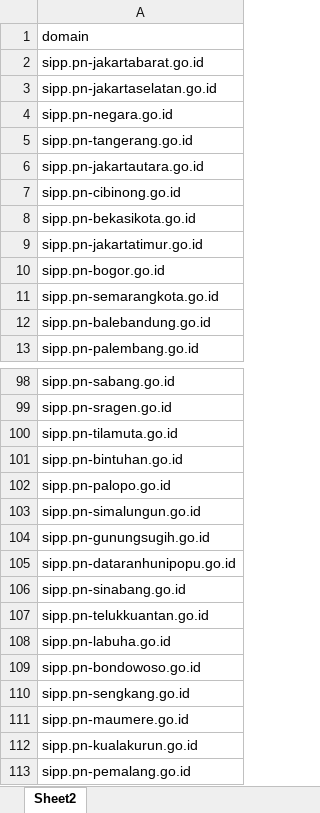
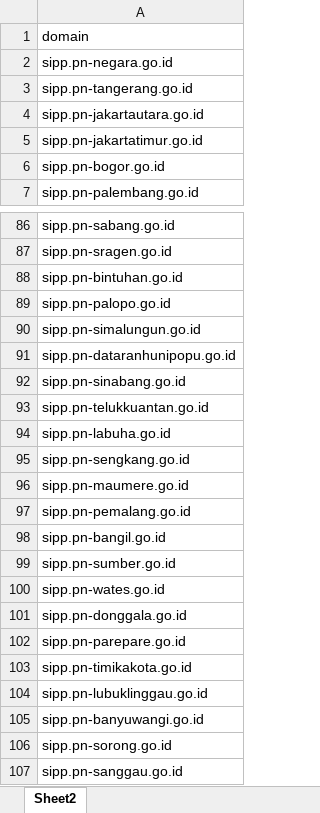
Before and after one commit to kirztyle/SIPP, an Excel workbook: domain.xlsx, sheet Sheet2, drawn as a sheet; only a part is shown, gaps mark what is left out; the shorter side is filled out with more unchanged rows; values as stored, in another font and other column widths than the file's, no borders; the diff covers the shown part only; the diff names each change by its address in the sheet, - before the commit and + after, or states it on an @@ line.

Commit message:
Add files via upload

```diff
--- a/domain.xlsx (sheet Sheet2)
+++ b/domain.xlsx (sheet Sheet2)
-row 2: sipp.pn-jakartabarat.go.id
-row 3: sipp.pn-jakartaselatan.go.id
-row 7: sipp.pn-cibinong.go.id
-row 8: sipp.pn-bekasikota.go.id
-row 11: sipp.pn-semarangkota.go.id
-row 12: sipp.pn-balebandung.go.id
-row 100: sipp.pn-tilamuta.go.id
-row 104: sipp.pn-gunungsugih.go.id
-row 109: sipp.pn-bondowoso.go.id
-row 112: sipp.pn-kualakurun.go.id
```
Also changed, not shown: 14 removed rows elsewhere in this sheet.
